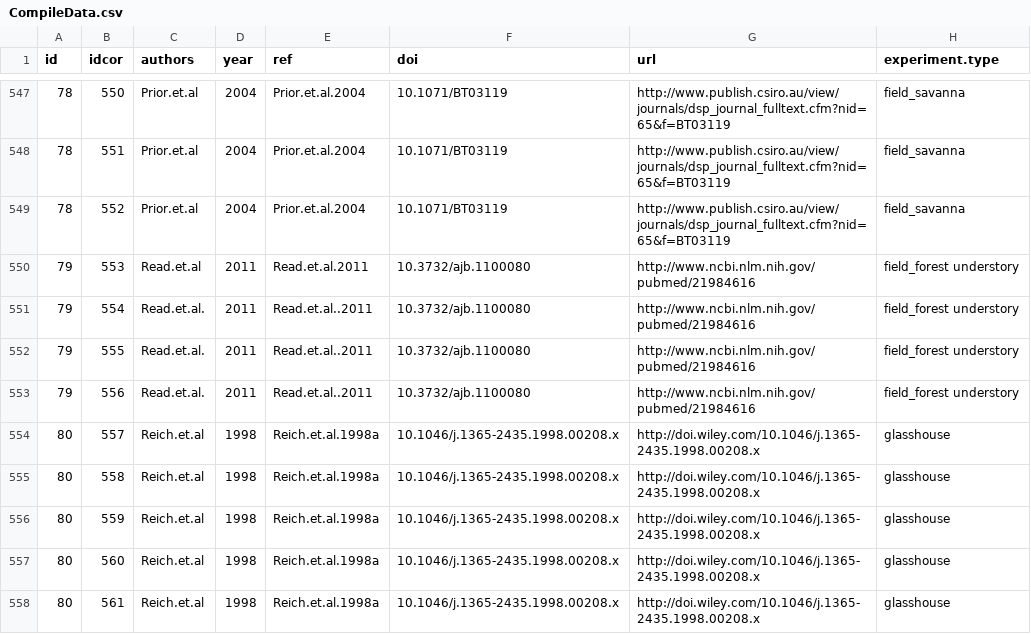
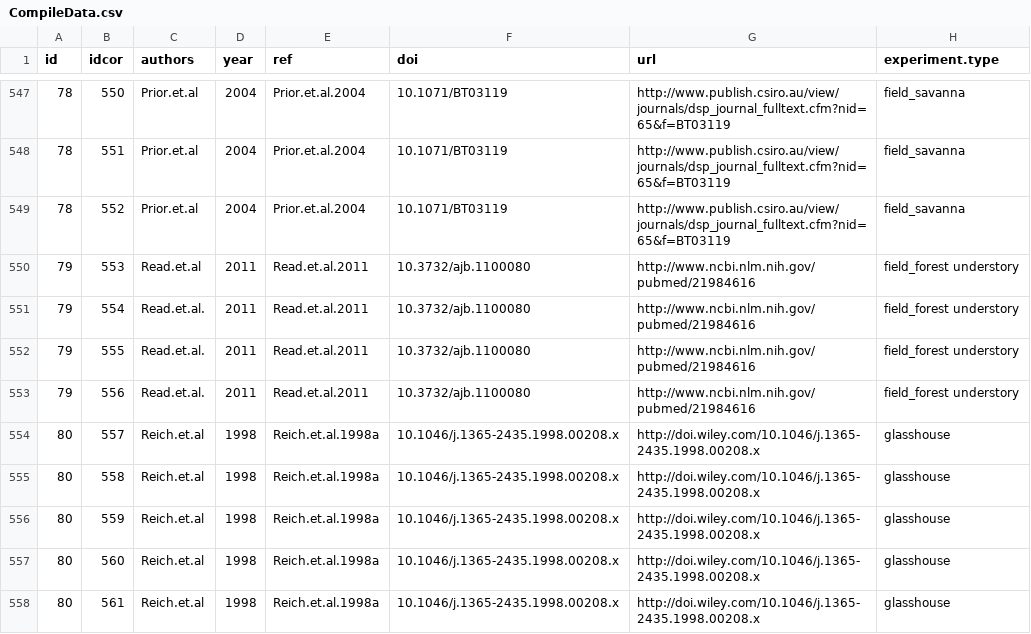
Before and after one commit to AnaisGibert/Growth_trait_metaanalysis, a CSV file: data/CompileData.csv, drawn as a sheet; only a part is shown, gaps mark what is left out; the diff names each change by its address in the sheet, - before the commit and + after, or states it on an @@ line.

Commit message:
Fix spelling mistake in data

```diff
--- a/data/CompileData.csv
+++ b/data/CompileData.csv
-E551:E553 (ref): Read.et.al..2011
+E551:E553 (ref): Read.et.al.2011
```
